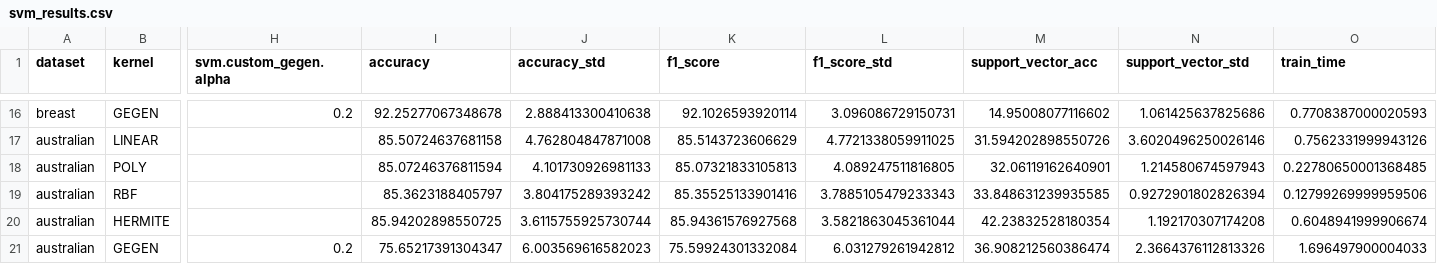
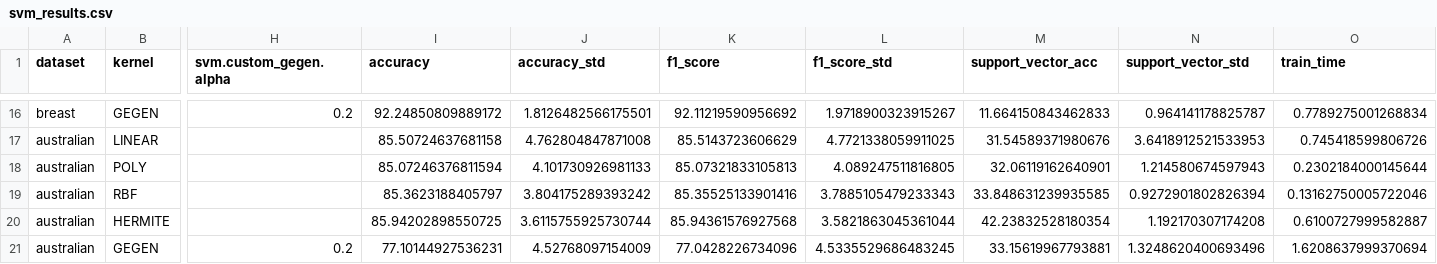
Before and after one commit to Kokechacho/SVMs-QSVMs, a CSV file: results/svm_results.csv, drawn as a sheet; only a part is shown, gaps mark what is left out; the diff covers the shown part only; the diff names each change by its address in the sheet, - before the commit and + after, or states it on an @@ line.

```diff
--- a/results/svm_results.csv
+++ b/results/svm_results.csv
-I16 (accuracy): 92.25277067348678
+I16 (accuracy): 92.24850809889172
-J16 (accuracy_std): 2.888413300410638
+J16 (accuracy_std): 1.8126482566175501
-K16 (f1_score): 92.1026593920114
+K16 (f1_score): 92.11219590956692
-L16 (f1_score_std): 3.096086729150731
+L16 (f1_score_std): 1.9718900323915267
-M16 (support_vector_acc): 14.95008077116602
+M16 (support_vector_acc): 11.664150843462833
-N16 (support_vector_std): 1.061425637825686
+N16 (support_vector_std): 0.964141178825787
-O16 (train_time): 0.7708387000020593
+O16 (train_time): 0.7789275001268834
-M17 (support_vector_acc): 31.594202898550726
+M17 (support_vector_acc): 31.54589371980676
-N17 (support_vector_std): 3.6020496250026146
+N17 (support_vector_std): 3.6418912521533953
-O17 (train_time): 0.7562331999943126
+O17 (train_time): 0.745418599806726
-O18 (train_time): 0.22780650001368485
+O18 (train_time): 0.2302184000145644
-O19 (train_time): 0.12799269999959506
+O19 (train_time): 0.13162750005722046
-O20 (train_time): 0.6048941999906674
+O20 (train_time): 0.6100727999582887
-I21 (accuracy): 75.65217391304347
+I21 (accuracy): 77.10144927536231
-J21 (accuracy_std): 6.003569616582023
+J21 (accuracy_std): 4.52768097154009
-K21 (f1_score): 75.59924301332084
+K21 (f1_score): 77.0428226734096
-L21 (f1_score_std): 6.031279261942812
+L21 (f1_score_std): 4.5335529686483245
-M21 (support_vector_acc): 36.908212560386474
+M21 (support_vector_acc): 33.15619967793881
-N21 (support_vector_std): 2.3664376112813326
+N21 (support_vector_std): 1.3248620400693496
-O21 (train_time): 1.696497900004033
+O21 (train_time): 1.6208637999370694
```
Also changed, not shown: 26 edited cells elsewhere in this file, 6 other files.
